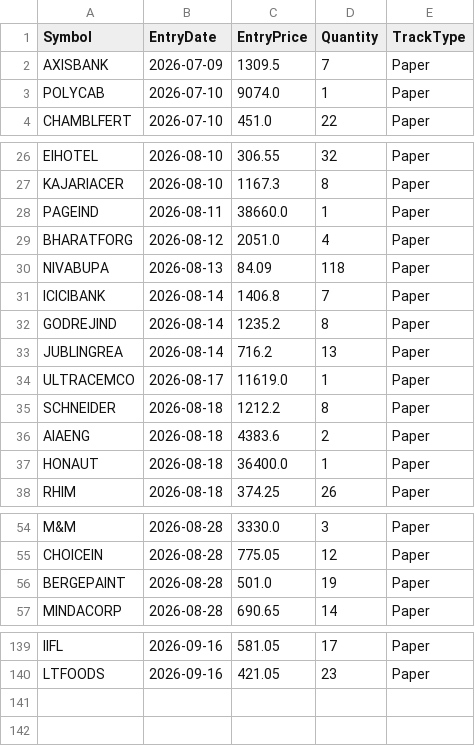
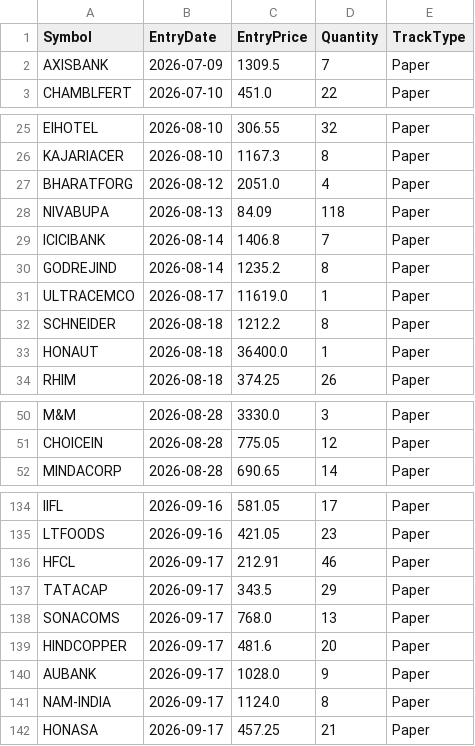
Before and after one commit to finnyrajmann/nse-bb-system, a CSV file: data/positions_bb.csv, drawn as a sheet; only a part is shown, gaps mark what is left out.

Commit message:
Auto-update — 2026-09-17

```diff
--- a/data/positions_bb.csv
+++ b/data/positions_bb.csv
@@ -2,3 +2,2 @@ Symbol,EntryDate,EntryPrice,Quantity,TrackType
 AXISBANK,2026-07-09,1309.5,7,Paper
-POLYCAB,2026-07-10,9074.0,1,Paper
 CHAMBLFERT,2026-07-10,451.0,22,Paper
@@ -27,3 +26,2 @@ EIHOTEL,2026-08-10,306.55,32,Paper
 KAJARIACER,2026-08-10,1167.3,8,Paper
-PAGEIND,2026-08-11,38660.0,1,Paper
 BHARATFORG,2026-08-12,2051.0,4,Paper
@@ -32,6 +30,4 @@ ICICIBANK,2026-08-14,1406.8,7,Paper
 GODREJIND,2026-08-14,1235.2,8,Paper
-JUBLINGREA,2026-08-14,716.2,13,Paper
 ULTRACEMCO,2026-08-17,11619.0,1,Paper
 SCHNEIDER,2026-08-18,1212.2,8,Paper
-AIAENG,2026-08-18,4383.6,2,Paper
 HONAUT,2026-08-18,36400.0,1,Paper
@@ -55,3 +51,2 @@ M&M,2026-08-28,3330.0,3,Paper
 CHOICEIN,2026-08-28,775.05,12,Paper
-BERGEPAINT,2026-08-28,501.0,19,Paper
 MINDACORP,2026-08-28,690.65,14,Paper
@@ -140 +135,8 @@ IIFL,2026-09-16,581.05,17,Paper
 LTFOODS,2026-09-16,421.05,23,Paper
+HFCL,2026-09-17,212.91,46,Paper
+TATACAP,2026-09-17,343.5,29,Paper
+SONACOMS,2026-09-17,768.0,13,Paper
+HINDCOPPER,2026-09-17,481.6,20,Paper
+AUBANK,2026-09-17,1028.0,9,Paper
+NAM-INDIA,2026-09-17,1124.0,8,Paper
+HONASA,2026-09-17,457.25,21,Paper
```
